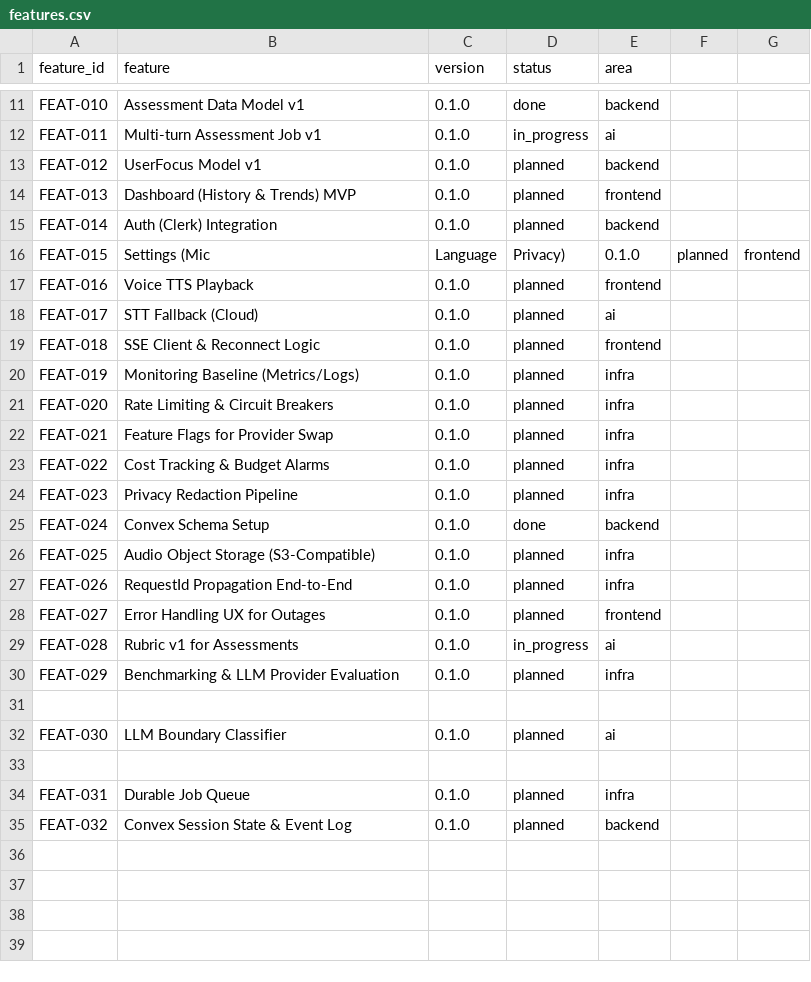
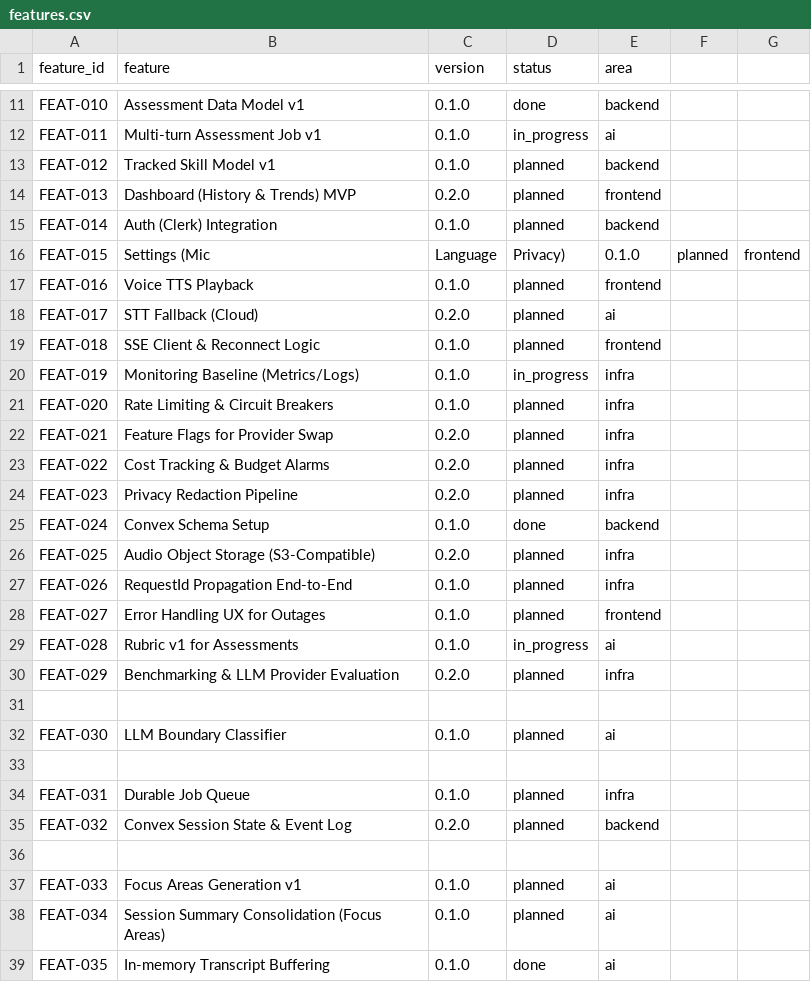
Before and after one commit to Antonio7098/coach-up-frontend, a CSV file: docs/ops/features.csv, drawn as a sheet; only a part is shown, gaps mark what is left out; the diff covers the shown part only.

```diff
--- a/docs/ops/features.csv
+++ b/docs/ops/features.csv
@@ -12,4 +12,4 @@ FEAT-010,Assessment Data Model v1,0.1.0,done,backend
 FEAT-011,Multi-turn Assessment Job v1,0.1.0,in_progress,ai
-FEAT-012,UserFocus Model v1,0.1.0,planned,backend
-FEAT-013,Dashboard (History & Trends) MVP,0.1.0,planned,frontend
+FEAT-012,Tracked Skill Model v1,0.1.0,planned,backend
+FEAT-013,Dashboard (History & Trends) MVP,0.2.0,planned,frontend
 FEAT-014,Auth (Clerk) Integration,0.1.0,planned,backend
@@ -17,11 +17,11 @@ FEAT-015,Settings (Mic, Language, Privacy),0.1.0,planned,frontend
 FEAT-016,Voice TTS Playback,0.1.0,planned,frontend
-FEAT-017,STT Fallback (Cloud),0.1.0,planned,ai
+FEAT-017,STT Fallback (Cloud),0.2.0,planned,ai
 FEAT-018,SSE Client & Reconnect Logic,0.1.0,planned,frontend
-FEAT-019,Monitoring Baseline (Metrics/Logs),0.1.0,planned,infra
+FEAT-019,Monitoring Baseline (Metrics/Logs),0.1.0,in_progress,infra
 FEAT-020,Rate Limiting & Circuit Breakers,0.1.0,planned,infra
-FEAT-021,Feature Flags for Provider Swap,0.1.0,planned,infra
-FEAT-022,Cost Tracking & Budget Alarms,0.1.0,planned,infra
-FEAT-023,Privacy Redaction Pipeline,0.1.0,planned,infra
+FEAT-021,Feature Flags for Provider Swap,0.2.0,planned,infra
+FEAT-022,Cost Tracking & Budget Alarms,0.2.0,planned,infra
+FEAT-023,Privacy Redaction Pipeline,0.2.0,planned,infra
 FEAT-024,Convex Schema Setup,0.1.0,done,backend
-FEAT-025,Audio Object Storage (S3-Compatible),0.1.0,planned,infra
+FEAT-025,Audio Object Storage (S3-Compatible),0.2.0,planned,infra
 FEAT-026,RequestId Propagation End-to-End,0.1.0,planned,infra
@@ -29,3 +29,3 @@ FEAT-027,Error Handling UX for Outages,0.1.0,planned,frontend
 FEAT-028,Rubric v1 for Assessments,0.1.0,in_progress,ai
-FEAT-029,Benchmarking & LLM Provider Evaluation,0.1.0,planned,infra
+FEAT-029,Benchmarking & LLM Provider Evaluation,0.2.0,planned,infra
 
@@ -34,2 +34,6 @@ FEAT-030,LLM Boundary Classifier,0.1.0,planned,ai
 FEAT-031,Durable Job Queue,0.1.0,planned,infra
-FEAT-032,Convex Session State & Event Log,0.1.0,planned,backend
+FEAT-032,Convex Session State & Event Log,0.2.0,planned,backend
+
+FEAT-033,Focus Areas Generation v1,0.1.0,planned,ai
+FEAT-034,Session Summary Consolidation (Focus Areas),0.1.0,planned,ai
+FEAT-035,In-memory Transcript Buffering,0.1.0,done,ai
```
Also changed, not shown: 14 added rows and 2 edited cells elsewhere in this file, 58 other files.
